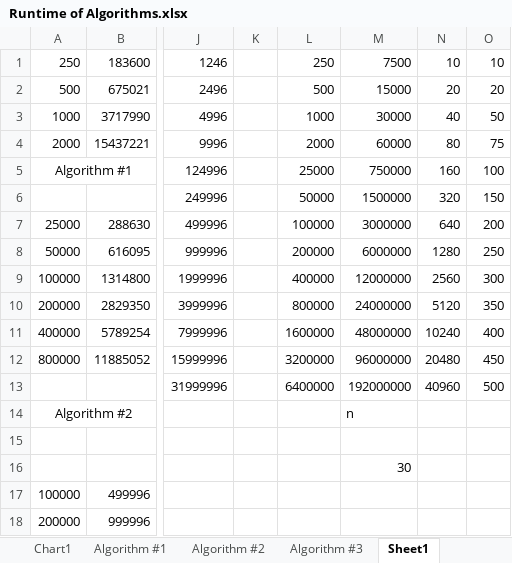
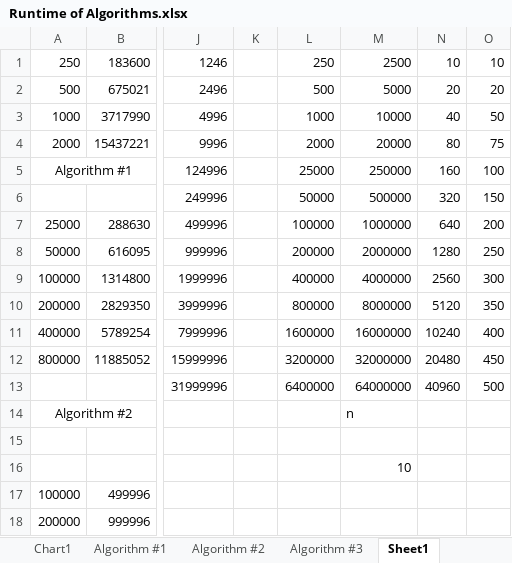
Before and after one commit to jschwarzwalder/IT333-Java, an Excel workbook: JamiSchwarzwalder-Assignment1/Runtime of Algorithms.xlsx, sheet Sheet1, drawn as a sheet; only a part is shown, gaps mark what is left out; values as stored, in another font and other column widths than the file's, no borders; the diff names each change by its address in the sheet, - before the commit and + after, or states it on an @@ line.

Commit message:
Charting Algorithm 2

```diff
--- a/JamiSchwarzwalder-Assignment1/Runtime of Algorithms.xlsx (sheet Sheet1)
+++ b/JamiSchwarzwalder-Assignment1/Runtime of Algorithms.xlsx (sheet Sheet1)
-M1: 7500
+M1: 2500
-M2: 15000
+M2: 5000
-M3: 30000
+M3: 10000
-M4: 60000
+M4: 20000
-M5: 750000
+M5: 250000
-M6: 1500000
+M6: 500000
-M7: 3000000
+M7: 1000000
-M8: 6000000
+M8: 2000000
-M9: 12000000
+M9: 4000000
-M10: 24000000
+M10: 8000000
-M11: 48000000
+M11: 16000000
-M12: 96000000
+M12: 32000000
-M13: 192000000
+M13: 64000000
-M16: 30
+M16: 10
```
Also changed, not shown: charts or pictures, 1 other file.
